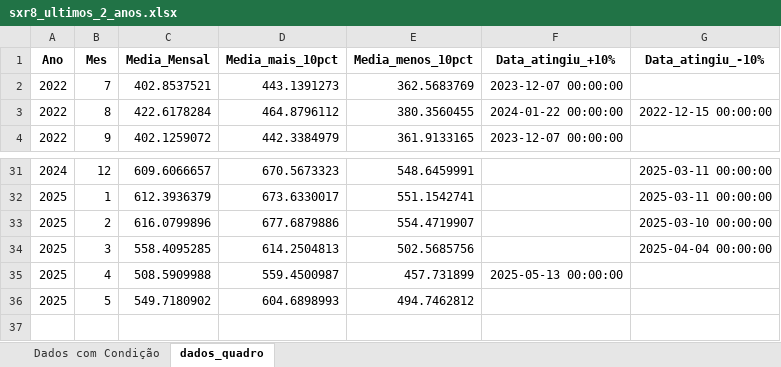
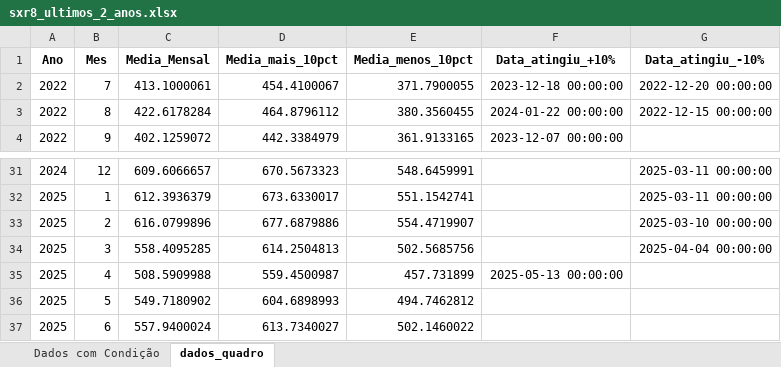
Before and after one commit to Casual1998/etfsRico, an Excel workbook: sxr8_ultimos_2_anos.xlsx, sheet dados_quadro, drawn as a sheet; only a part is shown, gaps mark what is left out; values as stored, in another font and other column widths than the file's, no borders; removed rows and columns are numbered as before the commit, all else as after; the diff names each change by its address in the sheet, - before the commit and + after, or states it on an @@ line.

```diff
--- a/sxr8_ultimos_2_anos.xlsx (sheet dados_quadro)
+++ b/sxr8_ultimos_2_anos.xlsx (sheet dados_quadro)
-row 2: 2022 | 7 | 402.8537521 | 443.1391273 | 362.5683769 | 2023-12-07 00:00:00
+row 2: 2022 | 7 | 413.1000061 | 454.4100067 | 371.7900055 | 2023-12-18 00:00:00 | 2022-12-20 00:00:00
+row 37: 2025 | 6 | 557.9400024 | 613.7340027 | 502.1460022
```
Also changed, not shown: sheet Dados com Condição, 2 other files.
